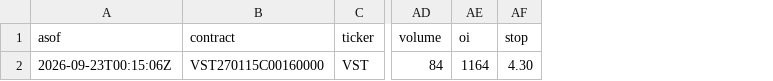
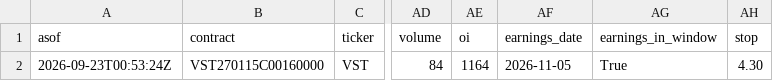
Before and after one commit to QuinnyXu/quantfolio-options, a CSV file: marks.csv, drawn as a sheet; only a part is shown, gaps mark what is left out; the diff names each change by its address in the sheet, - before the commit and + after, or states it on an @@ line.

```diff
--- a/marks.csv
+++ b/marks.csv
+column AF (earnings_date), row 2: 2026-11-05
+column AG (earnings_in_window), row 2: True
-A2 (asof): 2026-09-23T00:15:06Z
+A2 (asof): 2026-09-23T00:53:24Z
```
Also changed, not shown: marks_history.csv, screen.csv, 9 other files.
